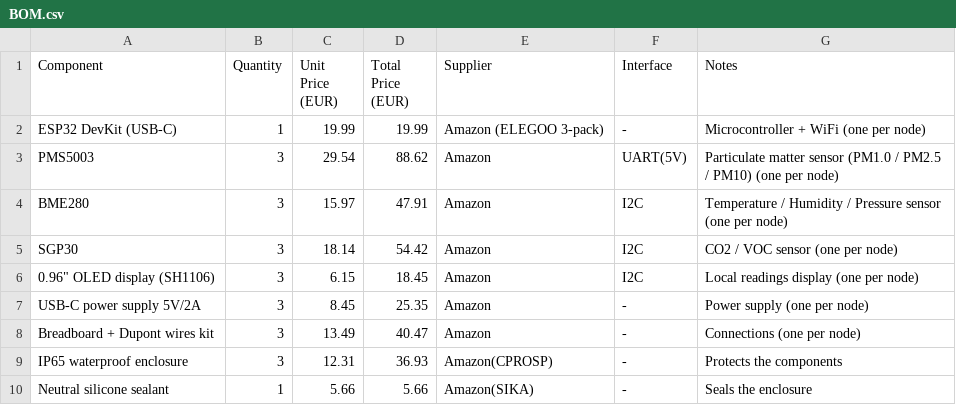
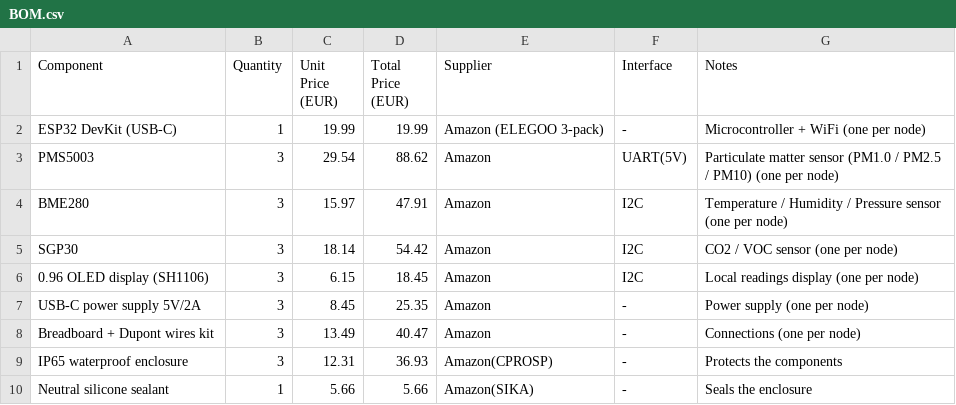
Before and after one commit to millachorda/Valencia-Air-Urban-Air-Quality-Sensor-Network, a CSV file: Hardware/BOM.csv, drawn as a sheet.

Commit message:
Update BOM.csv

```diff
--- a/Hardware/BOM.csv
+++ b/Hardware/BOM.csv
@@ -5,3 +5,3 @@ BME280,3,15.97,47.91,Amazon,I2C,Temperature / Humidity / Pressure sensor (one pe
 SGP30,3,18.14,54.42,Amazon,I2C,CO2 / VOC sensor (one per node)
-0.96" OLED display (SH1106),3,6.15,18.45,Amazon,I2C,Local readings display (one per node)
+0.96 OLED display (SH1106),3,6.15,18.45,Amazon,I2C,Local readings display (one per node)
 USB-C power supply 5V/2A,3,8.45,25.35,Amazon, - ,Power supply (one per node)
```
